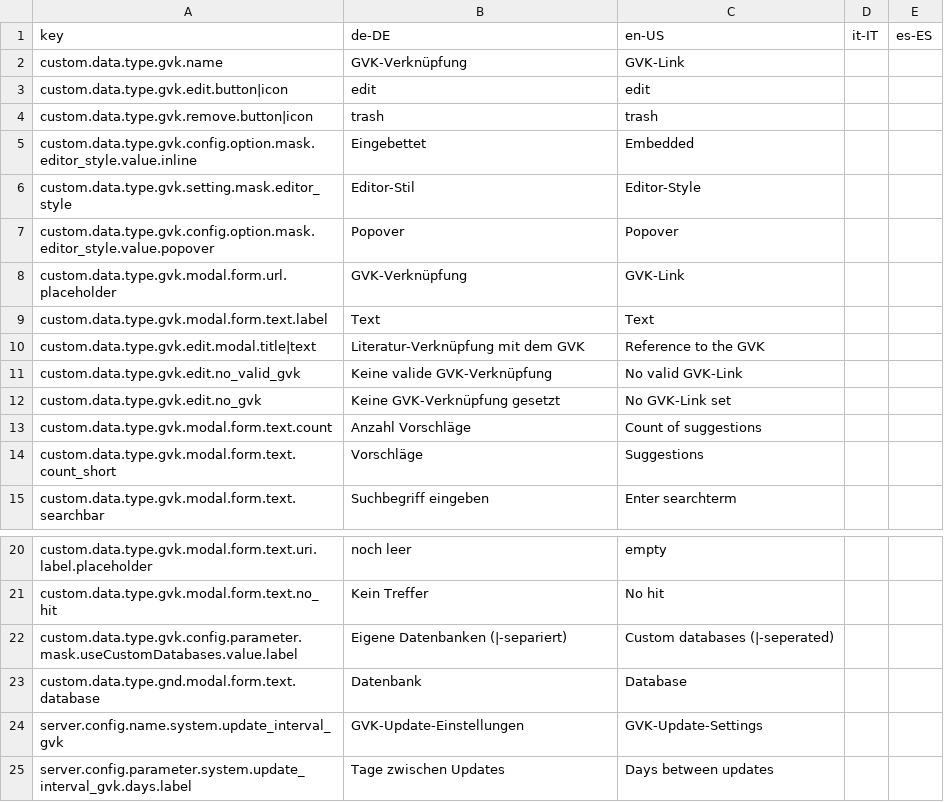
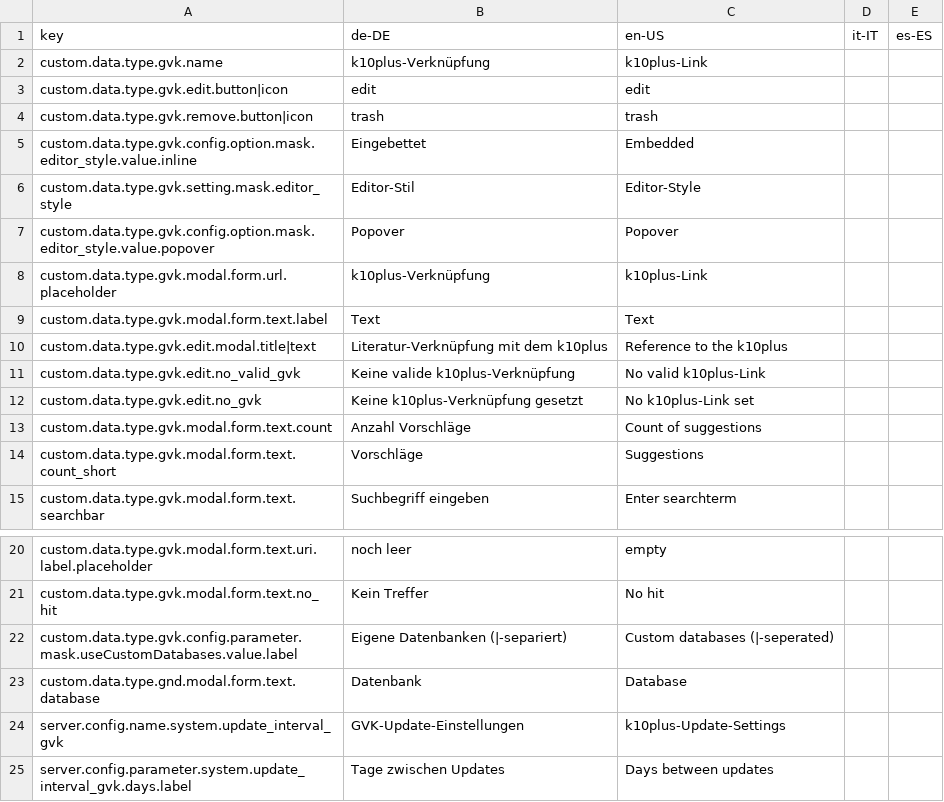
Before and after one commit to programmfabrik/easydb-custom-data-type-gvk, a CSV file: l10n/custom-data-type-gvk.csv, drawn as a sheet; only a part is shown, gaps mark what is left out.

```diff
--- a/l10n/custom-data-type-gvk.csv
+++ b/l10n/custom-data-type-gvk.csv
@@ -1,3 +1,3 @@
 key,de-DE,en-US,it-IT,es-ES
-custom.data.type.gvk.name,GVK-Verknüpfung,GVK-Link,,
+custom.data.type.gvk.name,k10plus-Verknüpfung,k10plus-Link,,
 custom.data.type.gvk.edit.button|icon,edit,edit,,
@@ -7,7 +7,7 @@ custom.data.type.gvk.setting.mask.editor_style,Editor-Stil,Editor-Style,,
 custom.data.type.gvk.config.option.mask.editor_style.value.popover,Popover,Popover,,
-custom.data.type.gvk.modal.form.url.placeholder,GVK-Verknüpfung,GVK-Link,,
+custom.data.type.gvk.modal.form.url.placeholder,k10plus-Verknüpfung,k10plus-Link,,
 custom.data.type.gvk.modal.form.text.label,Text,Text,,
-custom.data.type.gvk.edit.modal.title|text,Literatur-Verknüpfung mit dem GVK,Reference to the GVK,,
-custom.data.type.gvk.edit.no_valid_gvk,Keine valide GVK-Verknüpfung,No valid GVK-Link,,
-custom.data.type.gvk.edit.no_gvk,Keine GVK-Verknüpfung gesetzt,No GVK-Link set,,
+custom.data.type.gvk.edit.modal.title|text,Literatur-Verknüpfung mit dem k10plus,Reference to the k10plus,,
+custom.data.type.gvk.edit.no_valid_gvk,Keine valide k10plus-Verknüpfung,No valid k10plus-Link,,
+custom.data.type.gvk.edit.no_gvk,Keine k10plus-Verknüpfung gesetzt,No k10plus-Link set,,
 custom.data.type.gvk.modal.form.text.count,Anzahl Vorschläge,Count of suggestions,,
@@ -23,3 +23,3 @@ custom.data.type.gvk.config.parameter.mask.useCustomDatabases.value.label,Eigene
 custom.data.type.gnd.modal.form.text.database,Datenbank,Database
-server.config.name.system.update_interval_gvk,GVK-Update-Einstellungen,GVK-Update-Settings
+server.config.name.system.update_interval_gvk,GVK-Update-Einstellungen,k10plus-Update-Settings
 server.config.parameter.system.update_interval_gvk.days.label,Tage zwischen Updates,Days between updates
```
Also changed, not shown: 3 other files.
